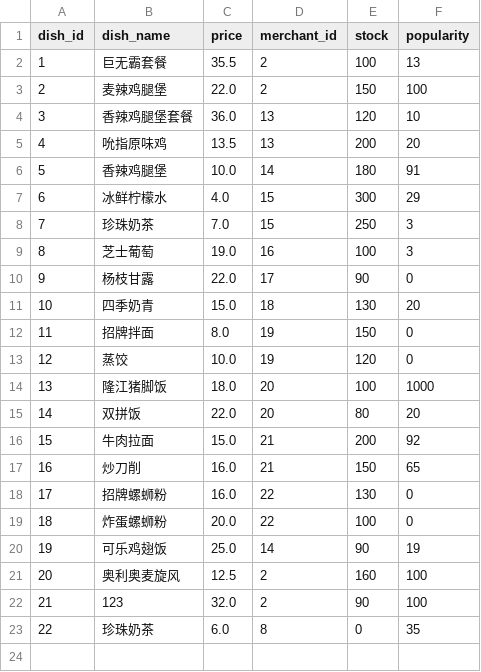
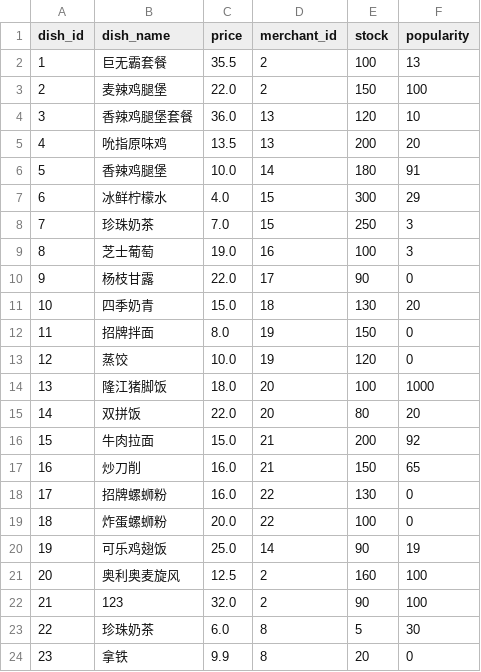
Before and after one commit to ningzh-h/Campus-Ordering-System, a CSV file: resources/sys/dishes.csv, drawn as a sheet.

```diff
--- a/resources/sys/dishes.csv
+++ b/resources/sys/dishes.csv
@@ -22,2 +22,3 @@ dish_id,dish_name,price,merchant_id,stock,popularity
 21,123,32.0,2,90,100
-22,珍珠奶茶,6.0,8,0,35
+22,珍珠奶茶,6.0,8,5,30
+23,拿铁,9.9,8,20,0
```
Also changed, not shown: resources/sys/orders.csv, 3 other files.
